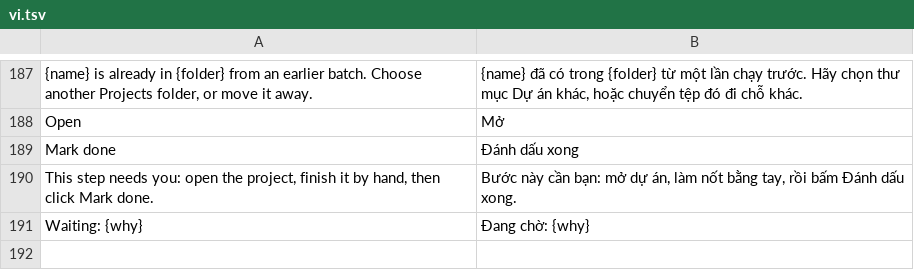
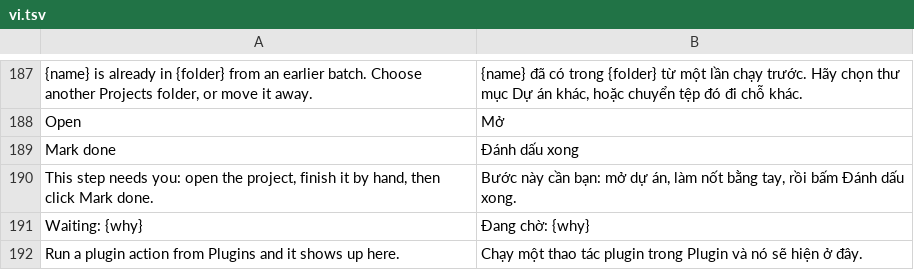
Before and after one commit to dongnguyenvie/BashCutPro, a TSV file: crates/ui-egui/src/bashcut_ui/strings/vi.tsv, drawn as a sheet; only a part is shown, gaps mark what is left out.

Commit message:
BC-156: Runs empty state points to Plugins, panel buttons switch sections, long run titles truncate

```diff
--- a/crates/ui-egui/src/bashcut_ui/strings/vi.tsv
+++ b/crates/ui-egui/src/bashcut_ui/strings/vi.tsv
@@ -191 +191,2 @@ This step needs you: open the project, finish it by hand, then click Mark done.
 Waiting: {why}	Đang chờ: {why}
+Run a plugin action from Plugins and it shows up here.	Chạy một thao tác plugin trong Plugin và nó sẽ hiện ở đây.
```
Also changed, not shown: 3 other files.
